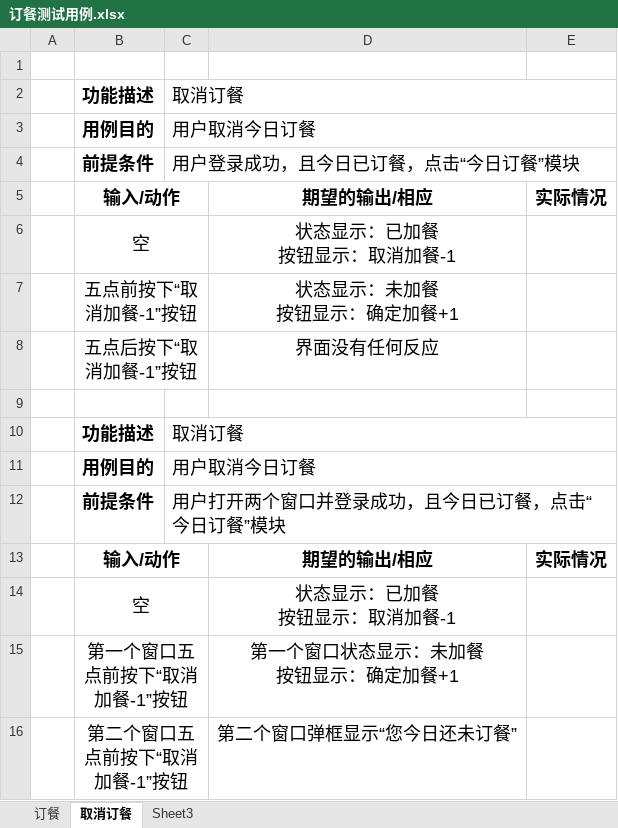
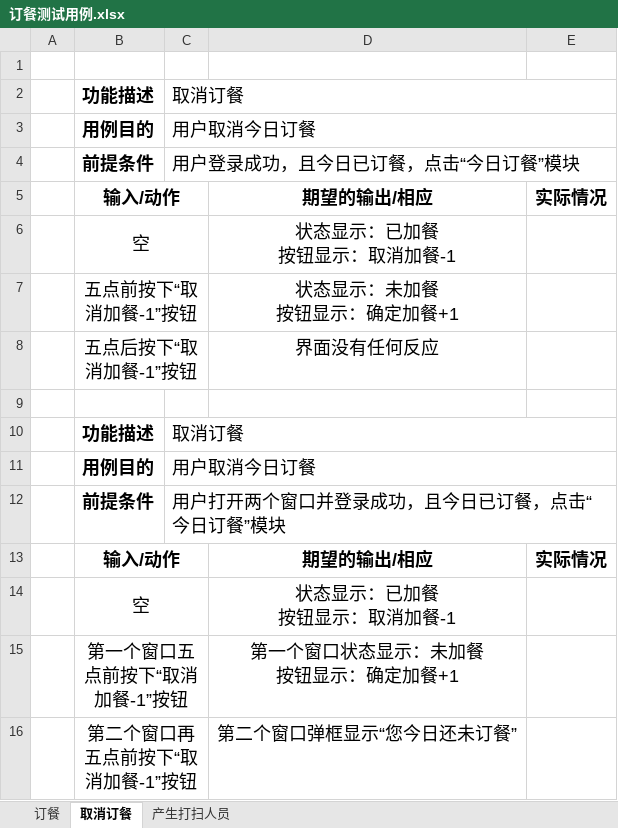
Before and after one commit to ProgrammerAlliance/Kilimanjaro-Jiangsu-Institute-of-death-squads, an Excel workbook: 2.PreliminaryDesign/订餐测试用例.xlsx, sheet 取消订餐, drawn as a sheet; values as stored, in another font and other column widths than the file's, no borders; the diff names each change by its address in the sheet, - before the commit and + after, or states it on an @@ line.

```diff
--- a/2.PreliminaryDesign/订餐测试用例.xlsx (sheet 取消订餐)
+++ b/2.PreliminaryDesign/订餐测试用例.xlsx (sheet 取消订餐)
-sheet tab: Sheet3
+sheet tab: 产生打扫人员
-B16: 第二个窗口五点前按下“取消加餐-1”按钮
+B16: 第二个窗口再五点前按下“取消加餐-1”按钮
```
Also changed, not shown: sheet 产生打扫人员, sheet 订餐, 14 other files.
